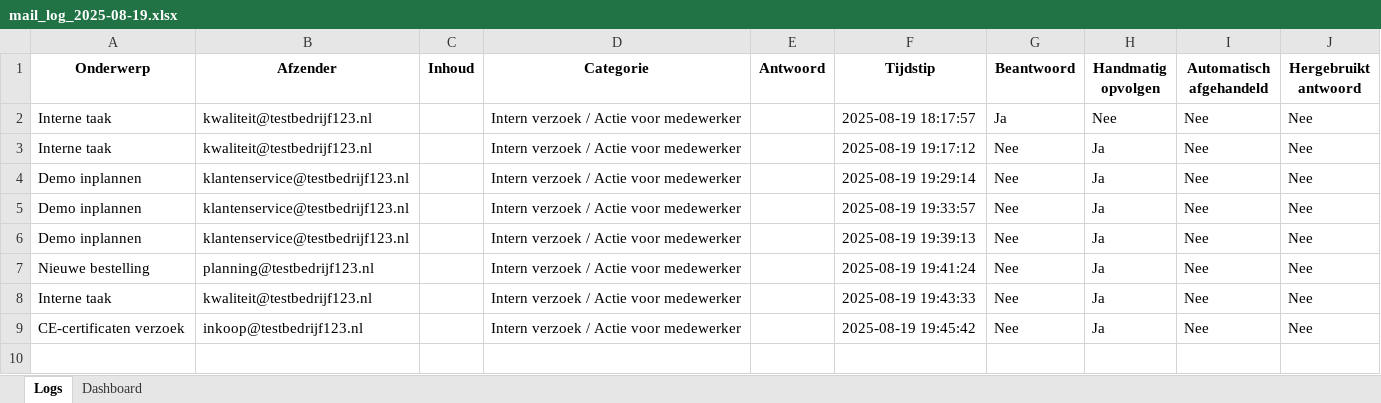
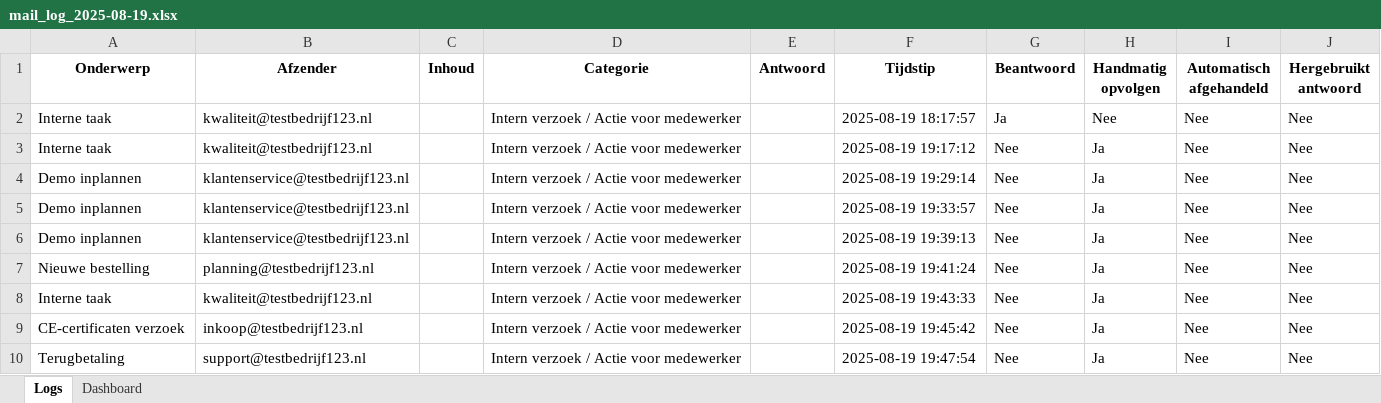
Before and after one commit to MailMind-app/streamlit-dashboard, an Excel workbook: logs/mail_log_2025-08-19.xlsx, sheet Logs, drawn as a sheet; values as stored, in another font and other column widths than the file's, no borders; conditional formats not drawn; the diff names each change by its address in the sheet, - before the commit and + after, or states it on an @@ line.

Commit message:
Automatische test-sync: 2025-08-19 19:48:50

```diff
--- a/logs/mail_log_2025-08-19.xlsx (sheet Logs)
+++ b/logs/mail_log_2025-08-19.xlsx (sheet Logs)
+row 10: Terugbetaling | support@testbedrijf123.nl |  | Intern verzoek / Actie voor medewerker |  | 2025-08-19 19:47:54 | Nee | Ja | Nee | Nee
```
Also changed, not shown: sheet Dashboard.
